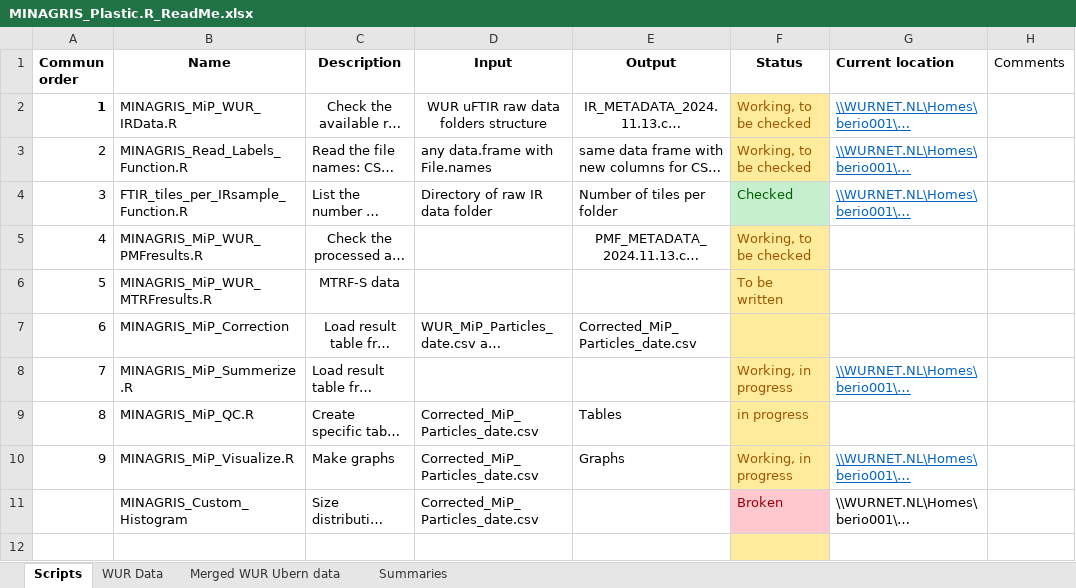
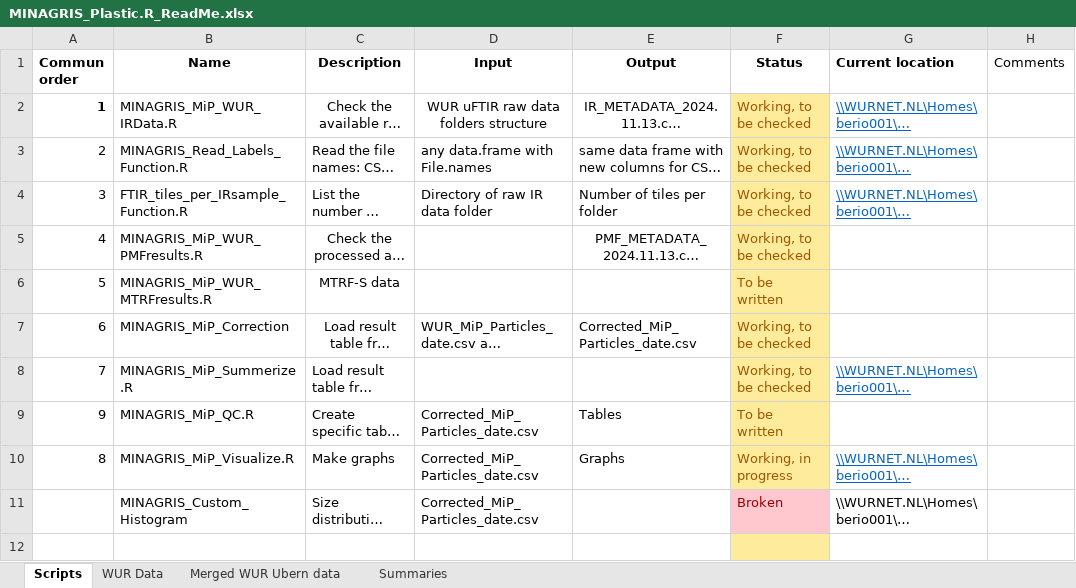
Before and after one commit to NGBeriot/MINAGRIS_Microplastic_Soil_Assessmnent, an Excel workbook: MINAGRIS_Plastic.R_ReadMe.xlsx, sheet Scripts, drawn as a sheet; only a part is shown; long unchanged cells end in …; values as stored, in another font and other column widths than the file's, no borders; the diff names each change by its address in the sheet, - before the commit and + after, or states it on an @@ line.

```diff
--- a/MINAGRIS_Plastic.R_ReadMe.xlsx (sheet Scripts)
+++ b/MINAGRIS_Plastic.R_ReadMe.xlsx (sheet Scripts)
-F4 (Status): Checked
+F4 (Status): Working, to be checked
@@ F4 fill: #C6EFCE → #FFEB9C, text colour: #006100 → #9C5700 @@
-F7 (Status): (empty)
+F7 (Status): Working, to be checked
-F8 (Status): Working, in progress
+F8 (Status): Working, to be checked
-A9 (Commun order): 8
+A9 (Commun order): 9
-F9 (Status): in progress
+F9 (Status): To be written
-A10 (Commun order): 9
+A10 (Commun order): 8
```
Also changed, not shown: sheet Summaries, 2 other files.
